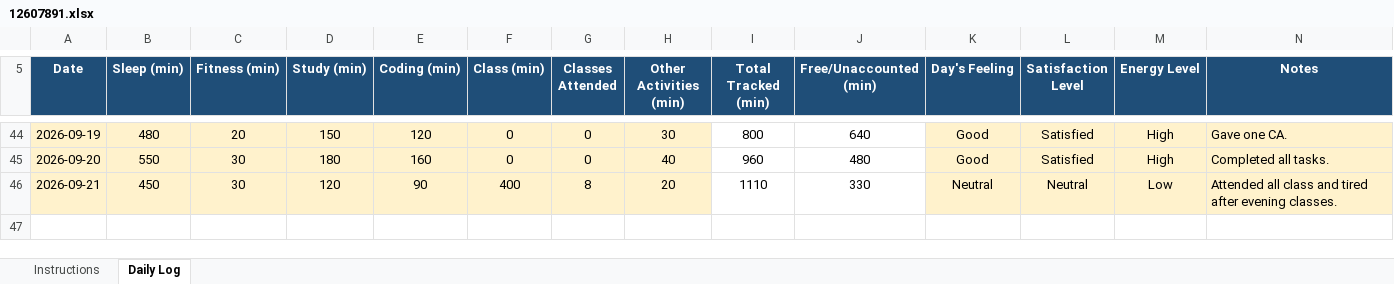
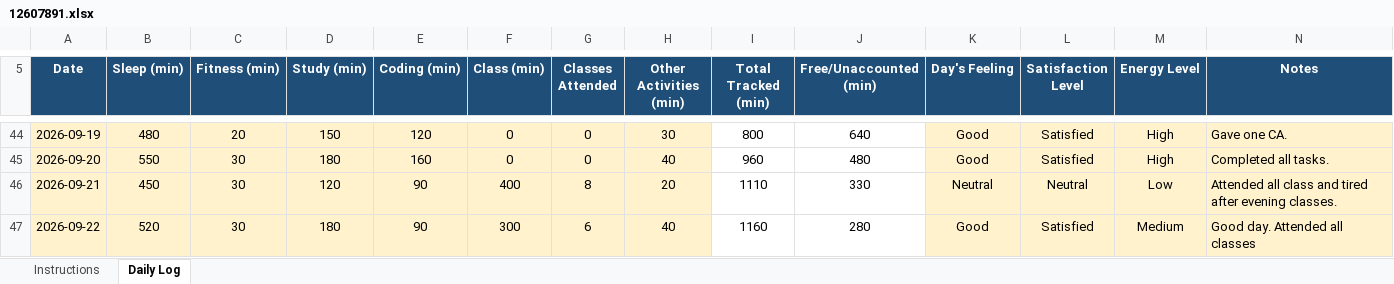
Before and after one commit to birajkishorepaul/Python, an Excel workbook: 12607891.xlsx, sheet Daily Log, drawn as a sheet; only a part is shown, gaps mark what is left out; values as stored, in another font and other column widths than the file's, no borders; conditional formats not drawn; the diff names each change by its address in the sheet, - before the commit and + after, or states it on an @@ line.

Commit message:
Daily Activity Tracker 22Sept

```diff
--- a/12607891.xlsx (sheet Daily Log)
+++ b/12607891.xlsx (sheet Daily Log)
+row 47: 2026-09-22 | 520 | 30 | 180 | 90 | 300 | 6 | 40 | 1160 | 280 | Good | Satisfied | Medium | Good day. Attended all classes
```
